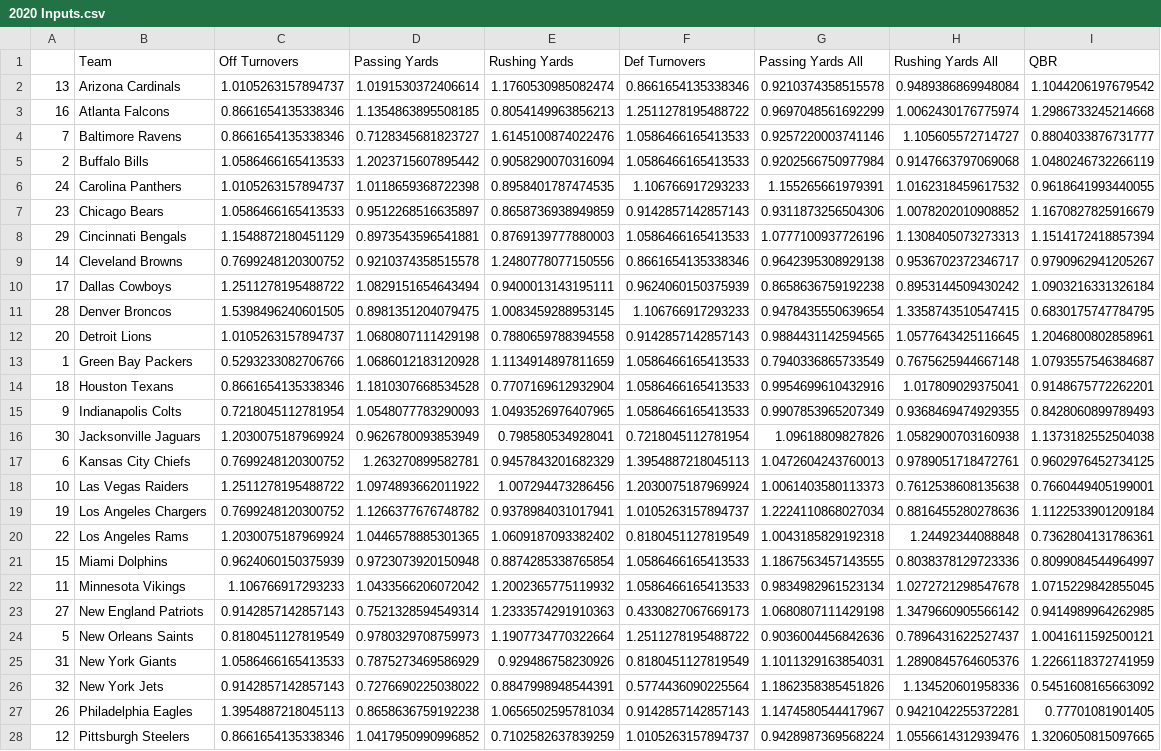
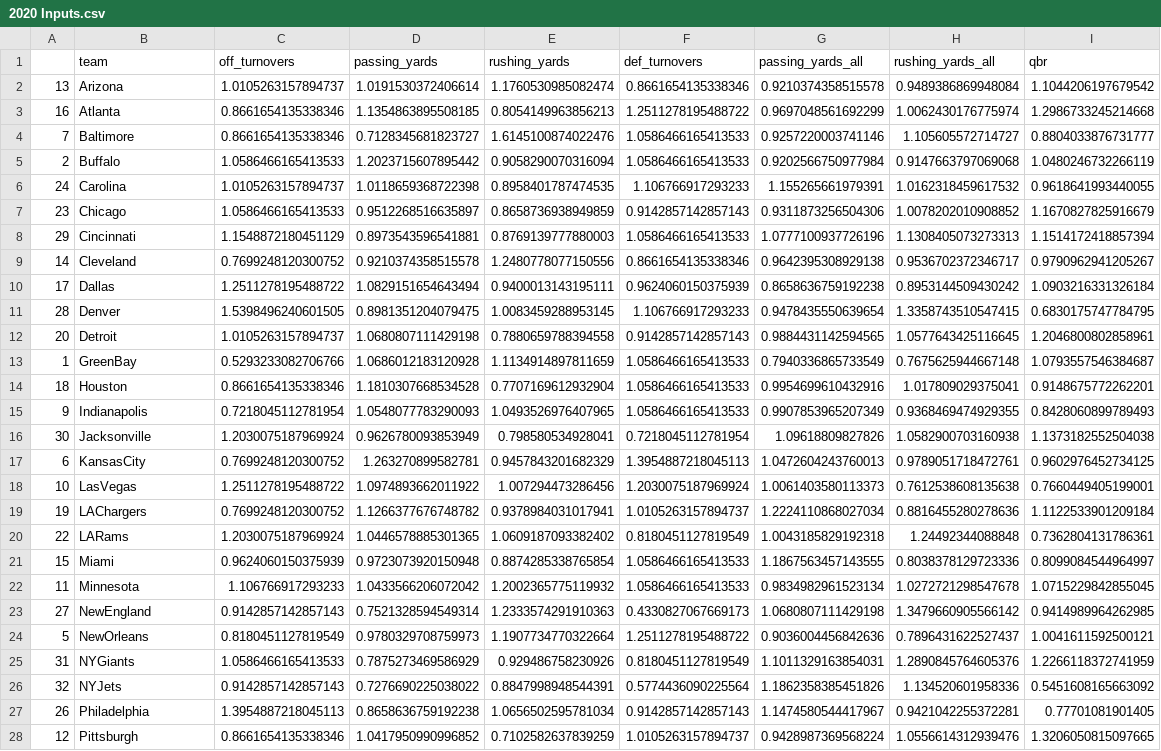
Before and after one commit to 7cougar7/ultimate-football-predictor, a CSV file: 2020 Inputs.csv, drawn as a sheet; only a part is shown; removed rows and columns are numbered as before the commit, all else as after; the diff covers the shown part only; the diff names each change by its address in the sheet, - before the commit and + after, or states it on an @@ line.

```diff
--- a/2020 Inputs.csv
+++ b/2020 Inputs.csv
-row 1:  | Team | Off Turnovers | Passing Yards | Rushing Yards | Def Turnovers | Passing Yards All | Rushing Yards All | QBR
+row 1:  | team | off_turnovers | passing_yards | rushing_yards | def_turnovers | passing_yards_all | rushing_yards_all | qbr
-B2: Arizona Cardinals
+B2: Arizona
-B3: Atlanta Falcons
+B3: Atlanta
-B4: Baltimore Ravens
+B4: Baltimore
-B5: Buffalo Bills
+B5: Buffalo
-B6: Carolina Panthers
+B6: Carolina
-B7: Chicago Bears
+B7: Chicago
-B8: Cincinnati Bengals
+B8: Cincinnati
-B9: Cleveland Browns
+B9: Cleveland
-B10: Dallas Cowboys
+B10: Dallas
-B11: Denver Broncos
+B11: Denver
-B12: Detroit Lions
+B12: Detroit
-B13: Green Bay Packers
+B13: GreenBay
-B14: Houston Texans
+B14: Houston
-B15: Indianapolis Colts
+B15: Indianapolis
-B16: Jacksonville Jaguars
+B16: Jacksonville
-B17: Kansas City Chiefs
+B17: KansasCity
-B18: Las Vegas Raiders
+B18: LasVegas
-B19: Los Angeles Chargers
+B19: LAChargers
-B20: Los Angeles Rams
+B20: LARams
-B21: Miami Dolphins
+B21: Miami
-B22: Minnesota Vikings
+B22: Minnesota
-B23: New England Patriots
+B23: NewEngland
-B24: New Orleans Saints
+B24: NewOrleans
-B25: New York Giants
+B25: NYGiants
-B26: New York Jets
+B26: NYJets
-B27: Philadelphia Eagles
+B27: Philadelphia
-B28: Pittsburgh Steelers
+B28: Pittsburgh
```
Also changed, not shown: 5 edited cells elsewhere in this file, 2020 Outputs.csv, 1 other file.
